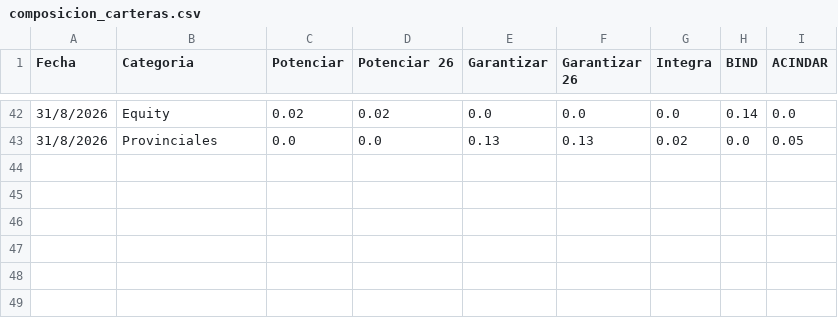
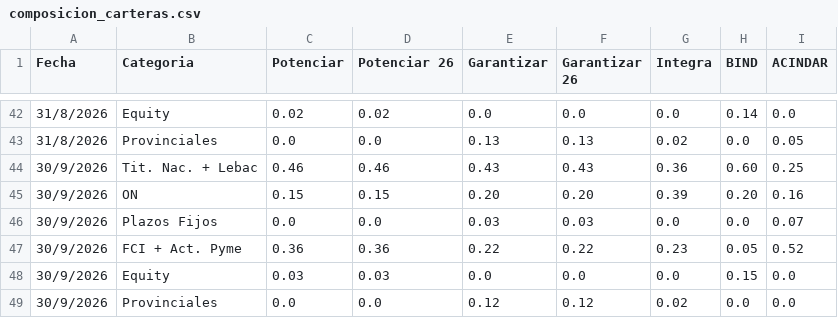
Before and after one commit to ramiellero/Caidas-de-deudas, a CSV file: SGR/composicion_carteras.csv, drawn as a sheet; only a part is shown, gaps mark what is left out; the diff names each change by its address in the sheet, - before the commit and + after, or states it on an @@ line.

```diff
--- a/SGR/composicion_carteras.csv
+++ b/SGR/composicion_carteras.csv
+row 44: 30/9/2026 | Tit. Nac. + Lebac | 0.46 | 0.46 | 0.43 | 0.43 | 0.36 | 0.60 | 0.25
+row 45: 30/9/2026 | ON | 0.15 | 0.15 | 0.20 | 0.20 | 0.39 | 0.20 | 0.16
+row 46: 30/9/2026 | Plazos Fijos | 0.0 | 0.0 | 0.03 | 0.03 | 0.0 | 0.0 | 0.07
+row 47: 30/9/2026 | FCI + Act. Pyme | 0.36 | 0.36 | 0.22 | 0.22 | 0.23 | 0.05 | 0.52
+row 48: 30/9/2026 | Equity | 0.03 | 0.03 | 0.0 | 0.0 | 0.0 | 0.15 | 0.0
+row 49: 30/9/2026 | Provinciales | 0.0 | 0.0 | 0.12 | 0.12 | 0.02 | 0.0 | 0.0
```
Also changed, not shown: SGR/Total_sgr.csv, SGR/cartera_monedas.csv, 2 other files.
